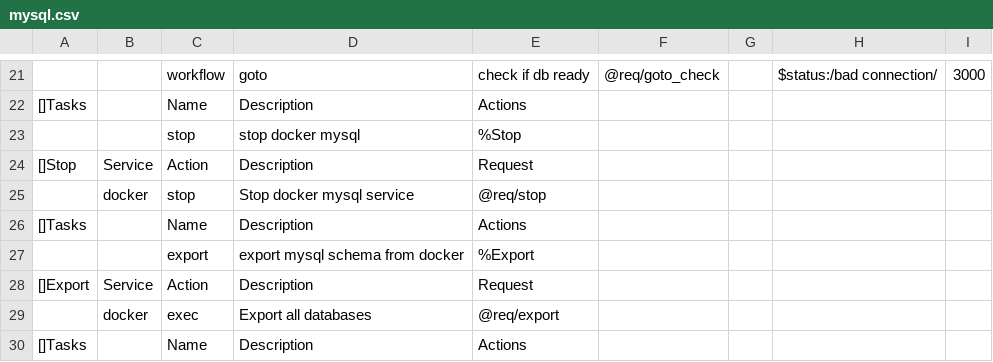
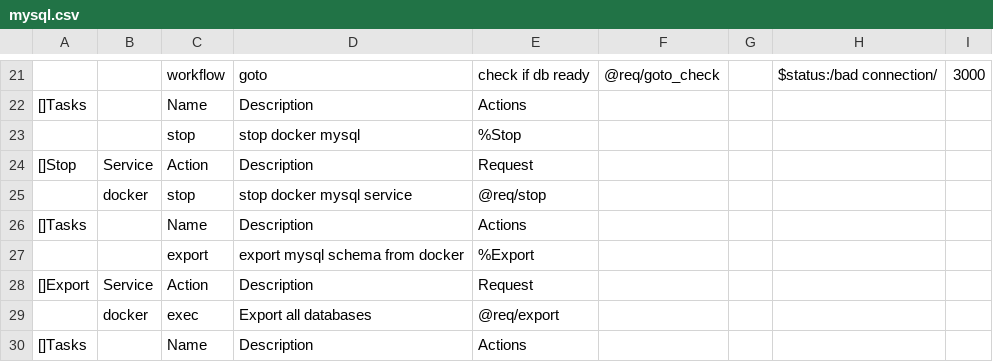
Before and after one commit to viant/endly, a CSV file: shared/workflow/service/mysql/mysql.csv, drawn as a sheet; only a part is shown, gaps mark what is left out; the diff names each change by its address in the sheet, - before the commit and + after, or states it on an @@ line.

```diff
--- a/shared/workflow/service/mysql/mysql.csv
+++ b/shared/workflow/service/mysql/mysql.csv
-D25: Stop docker mysql service
+D25: stop docker mysql service
```
Also changed, not shown: shared/workflow/cloud/ec2/ec2.csv, shared/workflow/cloud/gce/gce.csv, 7 other files.
